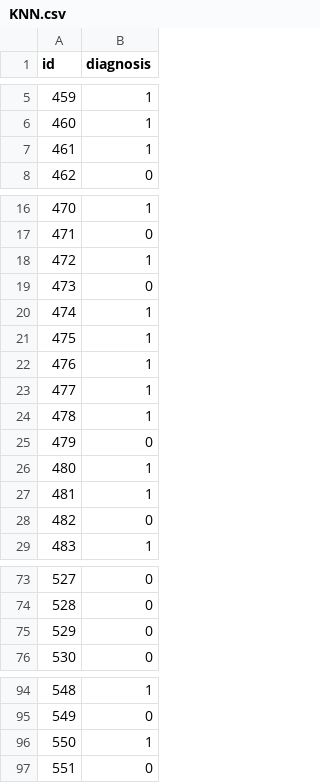
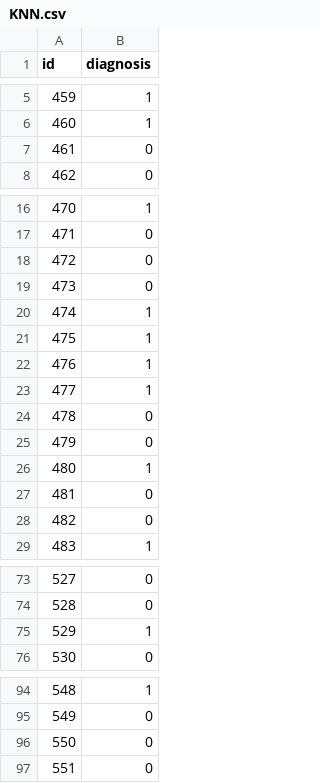
Before and after one commit to souleiman2/Classification-made-from-Scratch, a CSV file: KNN/KNN.csv, drawn as a sheet; only a part is shown, gaps mark what is left out.

```diff
--- a/KNN/KNN.csv
+++ b/KNN/KNN.csv
@@ -6,3 +6,3 @@ id,diagnosis
 460,1
-461,1
+461,0
 462,0
@@ -17,3 +17,3 @@ id,diagnosis
 471,0
-472,1
+472,0
 473,0
@@ -23,6 +23,6 @@ id,diagnosis
 477,1
-478,1
+478,0
 479,0
 480,1
-481,1
+481,0
 482,0
@@ -74,3 +74,3 @@ id,diagnosis
 528,0
-529,0
+529,1
 530,0
@@ -95,3 +95,3 @@ id,diagnosis
 549,0
-550,1
+550,0
 551,0
```
Also changed, not shown: 2 other files.
